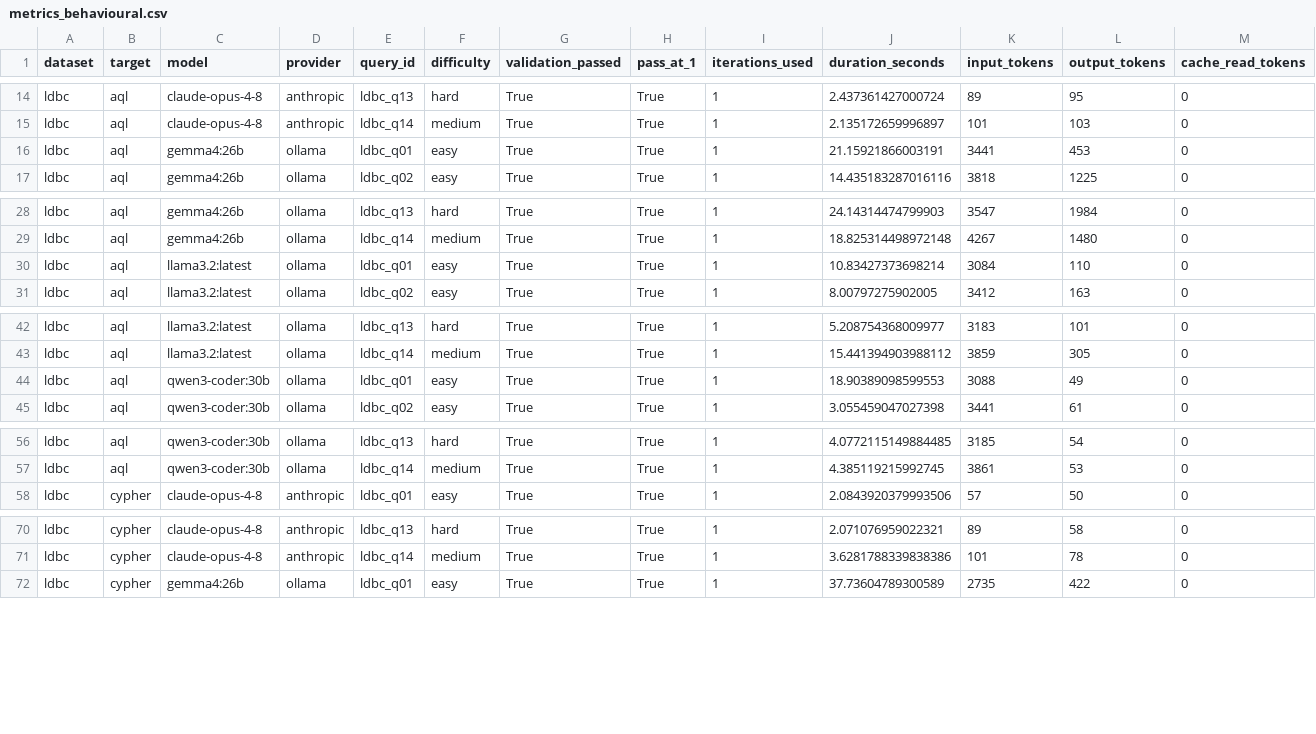
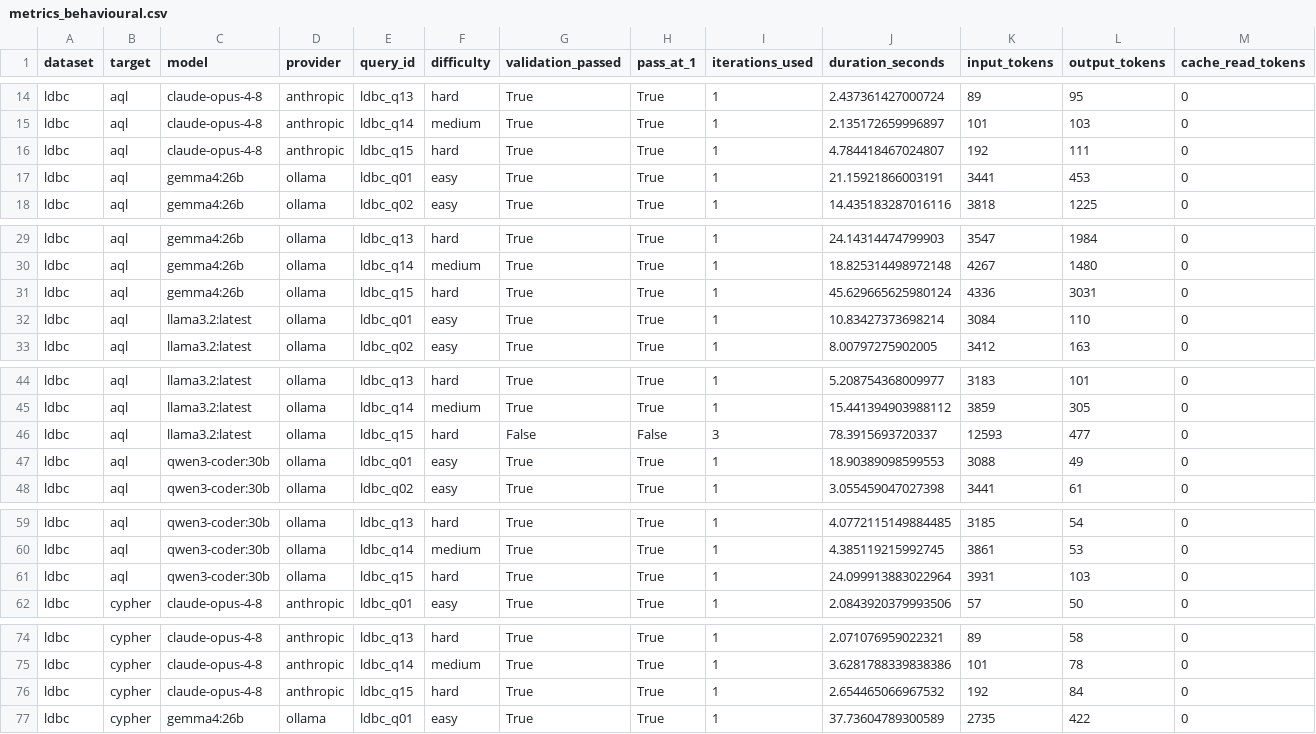
Before and after one commit to obonovai/sql2graph, a CSV file: eval/outputs/metrics/metrics_behavioural.csv, drawn as a sheet; only a part is shown, gaps mark what is left out; rows hold the shown columns only; the diff covers the shown part only; the diff names each change by its address in the sheet, - before the commit and + after, or states it on an @@ line.

```diff
--- a/eval/outputs/metrics/metrics_behavioural.csv
+++ b/eval/outputs/metrics/metrics_behavioural.csv
+row 16: ldbc | aql | claude-opus-4-8 | anthropic | ldbc_q15 | hard | True | True | 1 | 4.784418467024807 | 192 | 111 | 0
+row 31: ldbc | aql | gemma4:26b | ollama | ldbc_q15 | hard | True | True | 1 | 45.629665625980124 | 4336 | 3031 | 0
+row 46: ldbc | aql | llama3.2:latest | ollama | ldbc_q15 | hard | False | False | 3 | 78.3915693720337 | 12593 | 477 | 0
+row 61: ldbc | aql | qwen3-coder:30b | ollama | ldbc_q15 | hard | True | True | 1 | 24.099913883022964 | 3931 | 103 | 0
+row 76: ldbc | cypher | claude-opus-4-8 | anthropic | ldbc_q15 | hard | True | True | 1 | 2.654465066967532 | 192 | 84 | 0
```
Also changed, not shown: 7 added rows elsewhere in this file, eval/outputs/metrics/metrics_distance.csv, eval/outputs/metrics/metrics_execution.csv, 49 other files.
